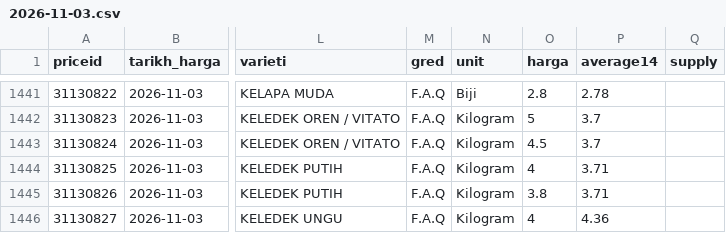
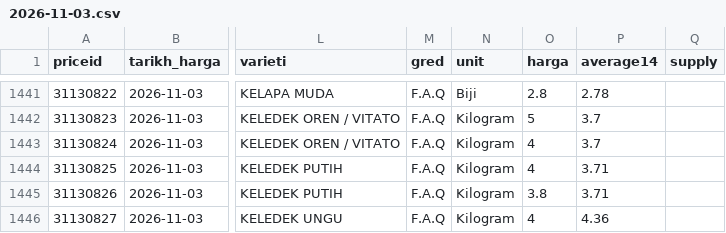
Before and after one commit to Luke2929/bg-agro-price-tracker, a CSV file: data/daily/2026-11-03.csv, drawn as a sheet; only a part is shown, gaps mark what is left out; the diff names each change by its address in the sheet, - before the commit and + after, or states it on an @@ line.

```diff
--- a/data/daily/2026-11-03.csv
+++ b/data/daily/2026-11-03.csv
-O1443 (harga): 4.5
+O1443 (harga): 4
```
Also changed, not shown: data/daily/2026-10-27.csv, 10 other files.
